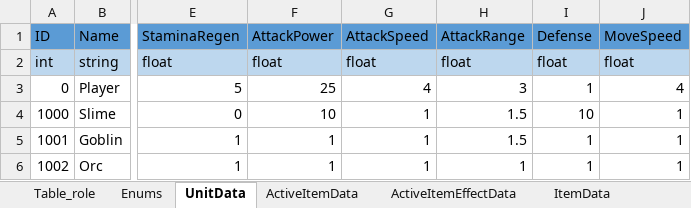
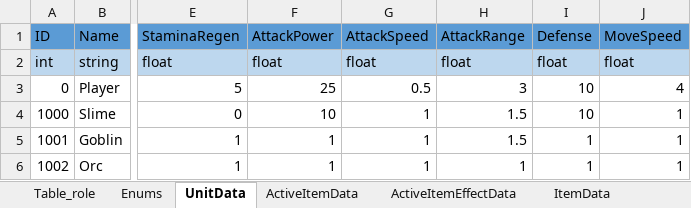
Before and after one commit to autos1123/CodeLike, an Excel workbook: Assets/DataTable/Data.xlsx, sheet UnitData, drawn as a sheet; only a part is shown, gaps mark what is left out; values as stored, in another font and other column widths than the file's, no borders; the diff names each change by its address in the sheet, - before the commit and + after, or states it on an @@ line.

```diff
--- a/Assets/DataTable/Data.xlsx (sheet UnitData)
+++ b/Assets/DataTable/Data.xlsx (sheet UnitData)
-G3 (AttackSpeed): 4
+G3 (AttackSpeed): 0.5
-I3 (Defense): 1
+I3 (Defense): 10
```
Also changed, not shown: sheet EnhanceData, 3 other files.
